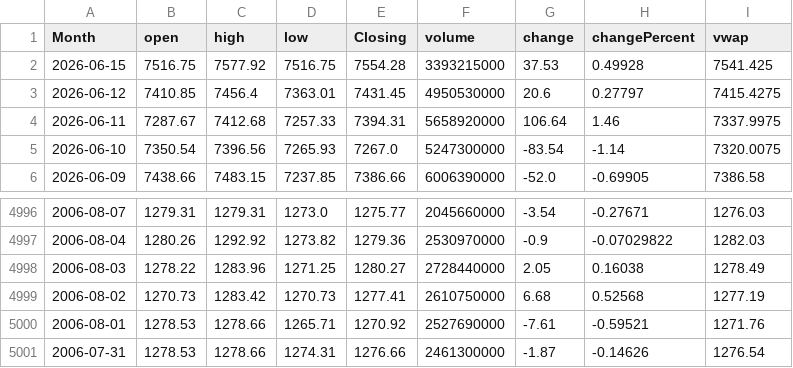
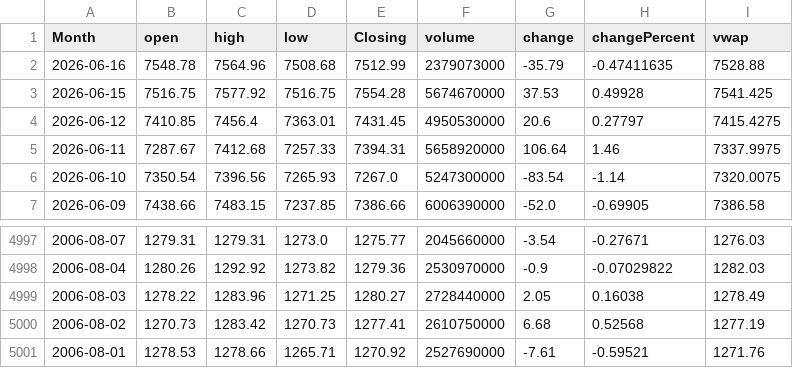
Before and after one commit to GilEpstein/S-P500-Portfolio-Simulator, a CSV file: sp500_data.csv, drawn as a sheet; only a part is shown, gaps mark what is left out.

```diff
--- a/sp500_data.csv
+++ b/sp500_data.csv
@@ -1,3 +1,4 @@
 Month,open,high,low,Closing,volume,change,changePercent,vwap
-2026-06-15,7516.75,7577.92,7516.75,7554.28,3393215000,37.53,0.49928,7541.425
+2026-06-16,7548.78,7564.96,7508.68,7512.99,2379073000,-35.79,-0.47411635,7528.88
+2026-06-15,7516.75,7577.92,7516.75,7554.28,5674670000,37.53,0.49928,7541.425
 2026-06-12,7410.85,7456.4,7363.01,7431.45,4950530000,20.6,0.27797,7415.4275
@@ -5000,2 +5001 @@ Month,open,high,low,Closing,volume,change,changePercent,vwap
 2006-08-01,1278.53,1278.66,1265.71,1270.92,2527690000,-7.61,-0.59521,1271.76
-2006-07-31,1278.53,1278.66,1274.31,1276.66,2461300000,-1.87,-0.14626,1276.54
```
